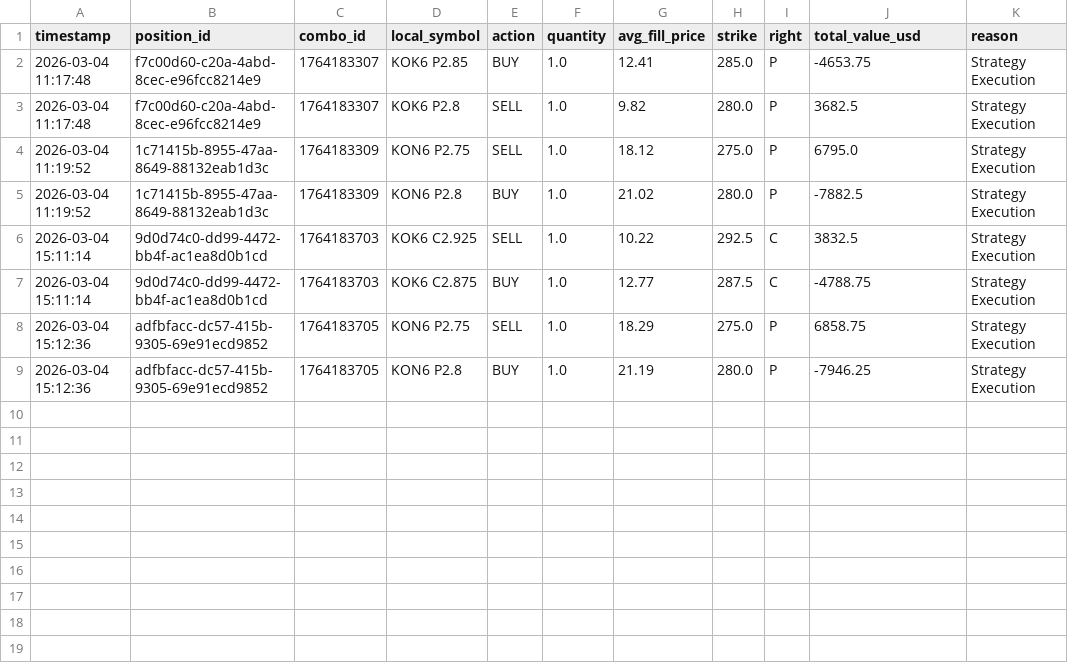
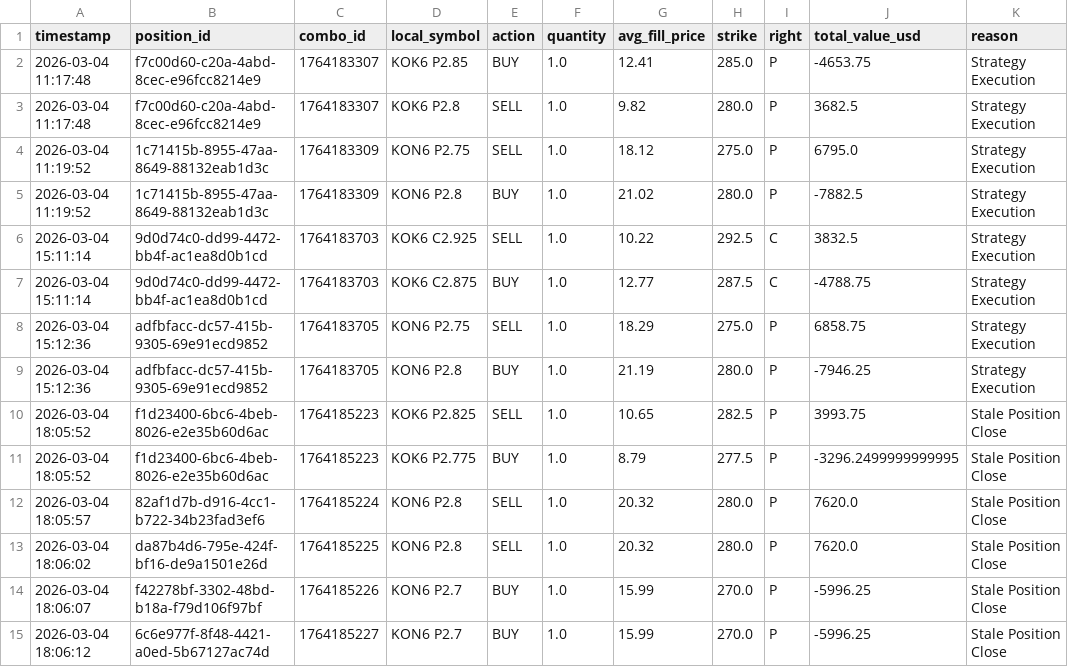
Before and after one commit to rozavala/real_options, a CSV file: dev/data/KC/trade_ledger.csv, drawn as a sheet.

```diff
--- a/dev/data/KC/trade_ledger.csv
+++ b/dev/data/KC/trade_ledger.csv
@@ -9 +9,7 @@ timestamp,position_id,combo_id,local_symbol,action,quantity,avg_fill_price,strik
 2026-03-04 15:12:36,adfbfacc-dc57-415b-9305-69e91ecd9852,1764183705,KON6 P2.8,BUY,1.0,21.19,280.0,P,-7946.25,Strategy Execution
+2026-03-04 18:05:52,f1d23400-6bc6-4beb-8026-e2e35b60d6ac,1764185223,KOK6 P2.825,SELL,1.0,10.65,282.5,P,3993.75,Stale Position Close
+2026-03-04 18:05:52,f1d23400-6bc6-4beb-8026-e2e35b60d6ac,1764185223,KOK6 P2.775,BUY,1.0,8.79,277.5,P,-3296.2499999999995,Stale Position Close
+2026-03-04 18:05:57,82af1d7b-d916-4cc1-b722-34b23fad3ef6,1764185224,KON6 P2.8,SELL,1.0,20.32,280.0,P,7620.0,Stale Position Close
+2026-03-04 18:06:02,da87b4d6-795e-424f-bf16-de9a1501e26d,1764185225,KON6 P2.8,SELL,1.0,20.32,280.0,P,7620.0,Stale Position Close
+2026-03-04 18:06:07,f42278bf-3302-48bd-b18a-f79d106f97bf,1764185226,KON6 P2.7,BUY,1.0,15.99,270.0,P,-5996.25,Stale Position Close
+2026-03-04 18:06:12,6c6e977f-8f48-4421-a0ed-5b67127ac74d,1764185227,KON6 P2.7,BUY,1.0,15.99,270.0,P,-5996.25,Stale Position Close
```
Also changed, not shown: 20 other files.
